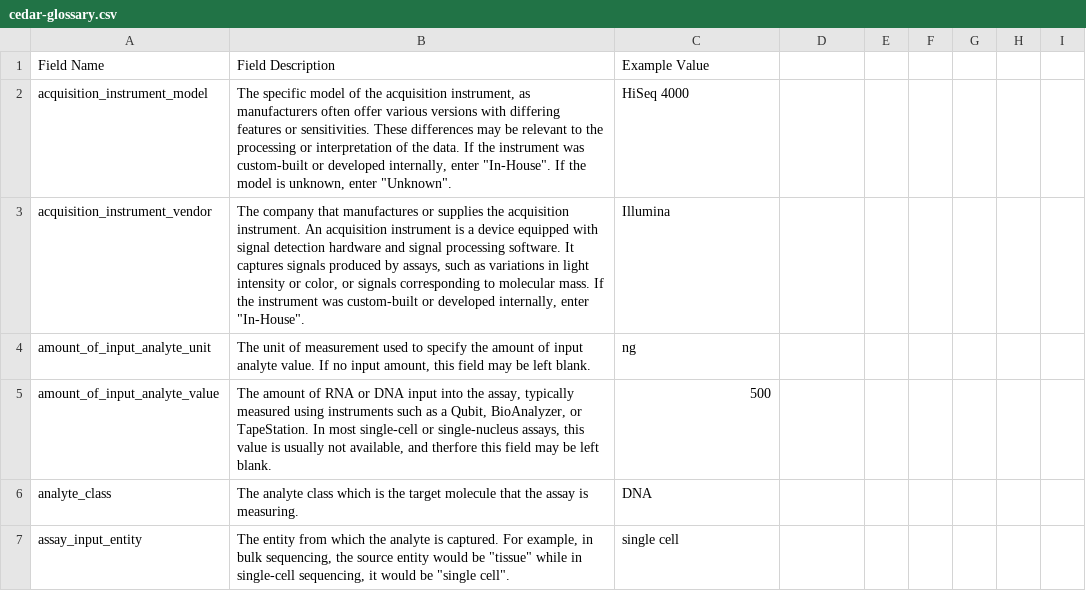
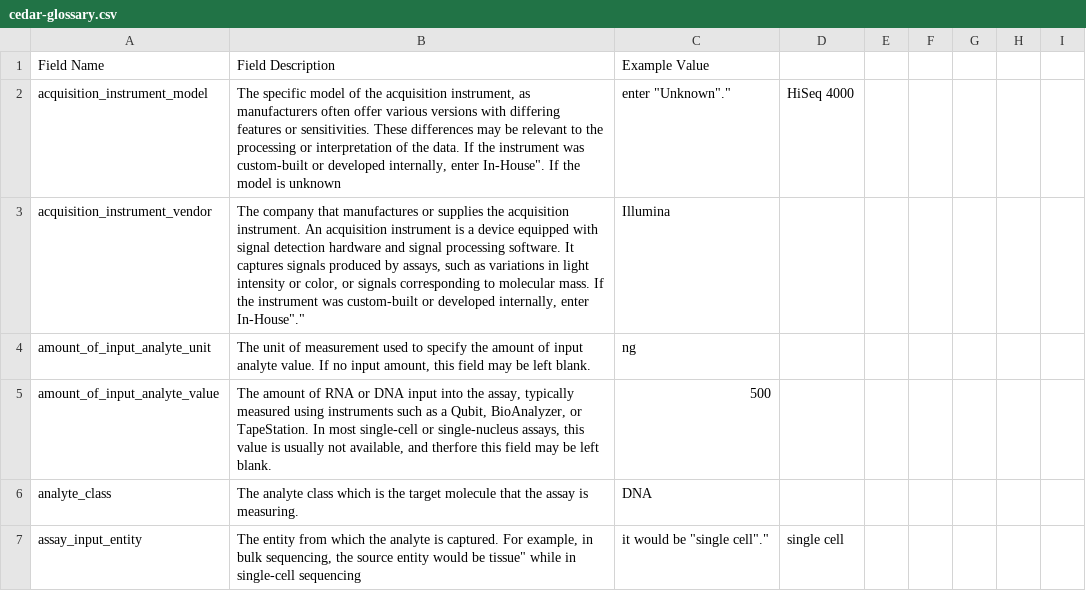
Before and after one commit to hubmapconsortium/reharmonize-legacy-metadata, a CSV file: glossary/cedar-glossary.csv, drawn as a sheet; only a part is shown; the diff covers the shown part only.

```diff
--- a/glossary/cedar-glossary.csv
+++ b/glossary/cedar-glossary.csv
@@ -1,4 +1,4 @@
 Field Name,Field Description,Example Value
-acquisition_instrument_model,"The specific model of the acquisition instrument, as manufacturers often offer various versions with differing features or sensitivities. These differences may be relevant to the processing or interpretation of the data. If the instrument was custom-built or developed internally, enter ""In-House"". If the model is unknown, enter ""Unknown"".",HiSeq 4000
-acquisition_instrument_vendor,"The company that manufactures or supplies the acquisition instrument. An acquisition instrument is a device equipped with signal detection hardware and signal processing software. It captures signals produced by assays, such as variations in light intensity or color, or signals corresponding to molecular mass. If the instrument was custom-built or developed internally, enter ""In-House"".",Illumina
+acquisition_instrument_model,"The specific model of the acquisition instrument, as manufacturers often offer various versions with differing features or sensitivities. These differences may be relevant to the processing or interpretation of the data. If the instrument was custom-built or developed internally, enter "In-House". If the model is unknown, enter "Unknown".",HiSeq 4000
+acquisition_instrument_vendor,"The company that manufactures or supplies the acquisition instrument. An acquisition instrument is a device equipped with signal detection hardware and signal processing software. It captures signals produced by assays, such as variations in light intensity or color, or signals corresponding to molecular mass. If the instrument was custom-built or developed internally, enter "In-House".",Illumina
 amount_of_input_analyte_unit,"The unit of measurement used to specify the amount of input analyte value. If no input amount, this field may be left blank.",ng
@@ -6,2 +6,2 @@ amount_of_input_analyte_value,"The amount of RNA or DNA input into the assay, ty
 analyte_class,The analyte class which is the target molecule that the assay is measuring.,DNA
-assay_input_entity,"The entity from which the analyte is captured. For example, in bulk sequencing, the source entity would be ""tissue"" while in single-cell sequencing, it would be ""single cell"".",single cell
+assay_input_entity,"The entity from which the analyte is captured. For example, in bulk sequencing, the source entity would be "tissue" while in single-cell sequencing, it would be "single cell".",single cell
```
Also changed, not shown: 94 edited cells elsewhere in this file.
